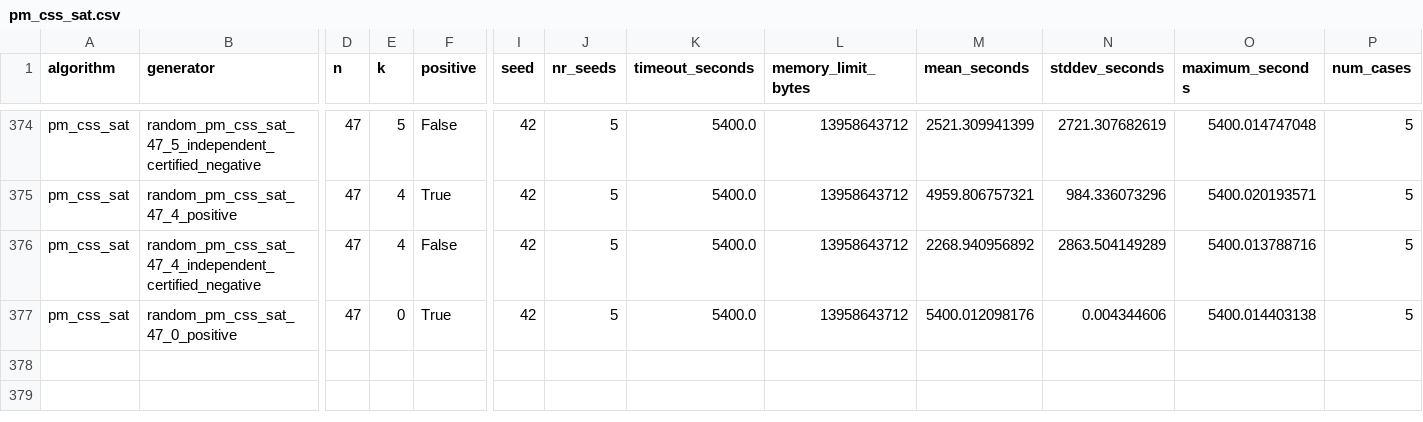
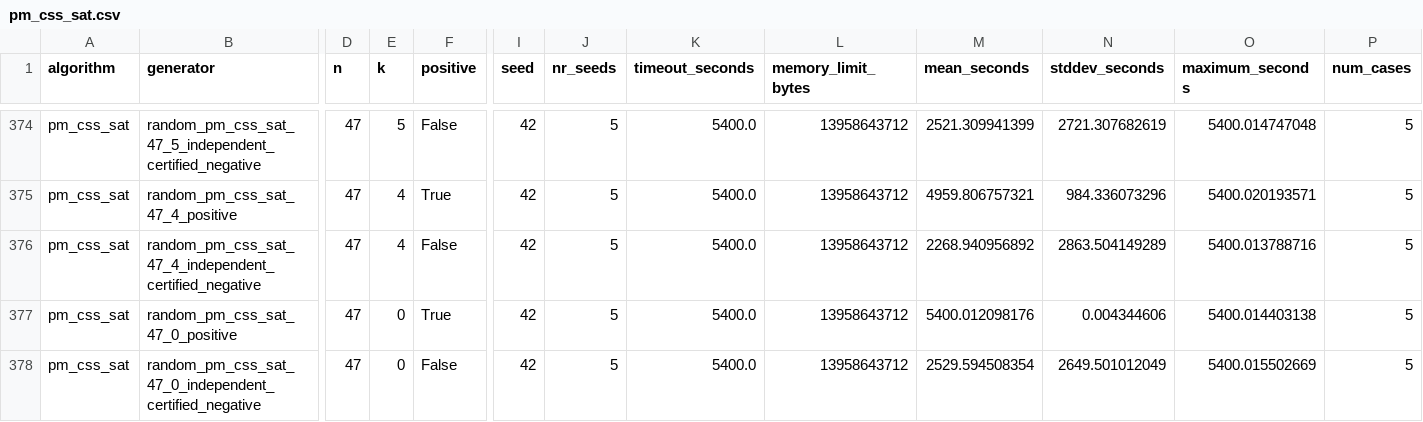
Before and after one commit to MaxieHelenBichmann/eQECC, a CSV file: paper/data/collected/algorithms/pm_css_sat.csv, drawn as a sheet; only a part is shown, gaps mark what is left out; rows hold the shown columns only; the diff names each change by its address in the sheet, - before the commit and + after, or states it on an @@ line.

```diff
--- a/paper/data/collected/algorithms/pm_css_sat.csv
+++ b/paper/data/collected/algorithms/pm_css_sat.csv
+row 378: pm_css_sat | random_pm_css_sat_47_0_independent_certified_negative | 47 | 0 | False | 42 | 5 | 5400.0 | 13958643712 | 2529.594508354 | 2649.501012049 | 5400.015502669 | 5
```
Also changed, not shown: paper/data/collected/hybrids/pm_css_raw.csv, paper/data/collected/hybrids/pm_stb_raw.csv, 2 other files.
